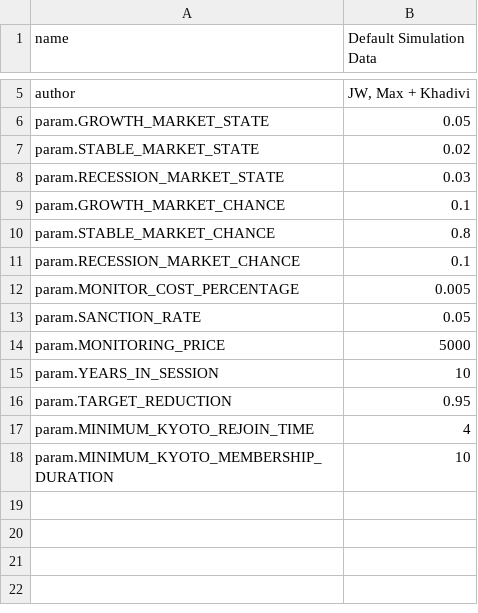
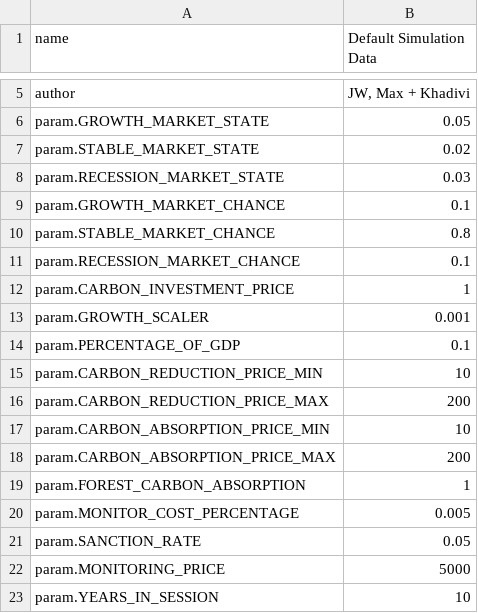
Before and after one commit to kyotoprotocol/KyotoUI, a CSV file: admin/csv/defaultdataparams.csv, drawn as a sheet; only a part is shown, gaps mark what is left out; the shorter side is filled out with more unchanged rows; the diff names each change by its address in the sheet, - before the commit and + after, or states it on an @@ line.

Commit message:
further param additions

```diff
--- a/admin/csv/defaultdataparams.csv
+++ b/admin/csv/defaultdataparams.csv
+row 12: param.CARBON_INVESTMENT_PRICE | 1
+row 13: param.GROWTH_SCALER | 0.001
+row 14: param.PERCENTAGE_OF_GDP | 0.1
+row 15: param.CARBON_REDUCTION_PRICE_MIN | 10
+row 16: param.CARBON_REDUCTION_PRICE_MAX | 200
+row 17: param.CARBON_ABSORPTION_PRICE_MIN | 10
+row 18: param.CARBON_ABSORPTION_PRICE_MAX | 200
+row 19: param.FOREST_CARBON_ABSORPTION | 1
```
Also changed, not shown: admin/csv/minidataparams.csv.
